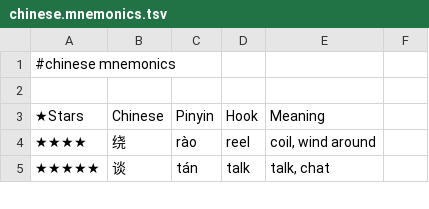
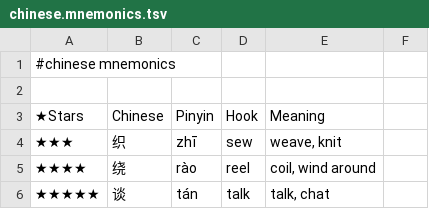
Before and after one commit to pannous/hieros, a TSV file: chinese/chinese.mnemonics.tsv, drawn as a sheet; only a part is shown.

Commit message:
chore: add 织/sew mnemonic hook

```diff
--- a/chinese/chinese.mnemonics.tsv
+++ b/chinese/chinese.mnemonics.tsv
@@ -3,2 +3,3 @@
 ★Stars 	Chinese 	Pinyin 	Hook 	Meaning
+★★★	织	zhī	sew	weave, knit
 ★★★★	绕	rào	reel	coil, wind around
```
